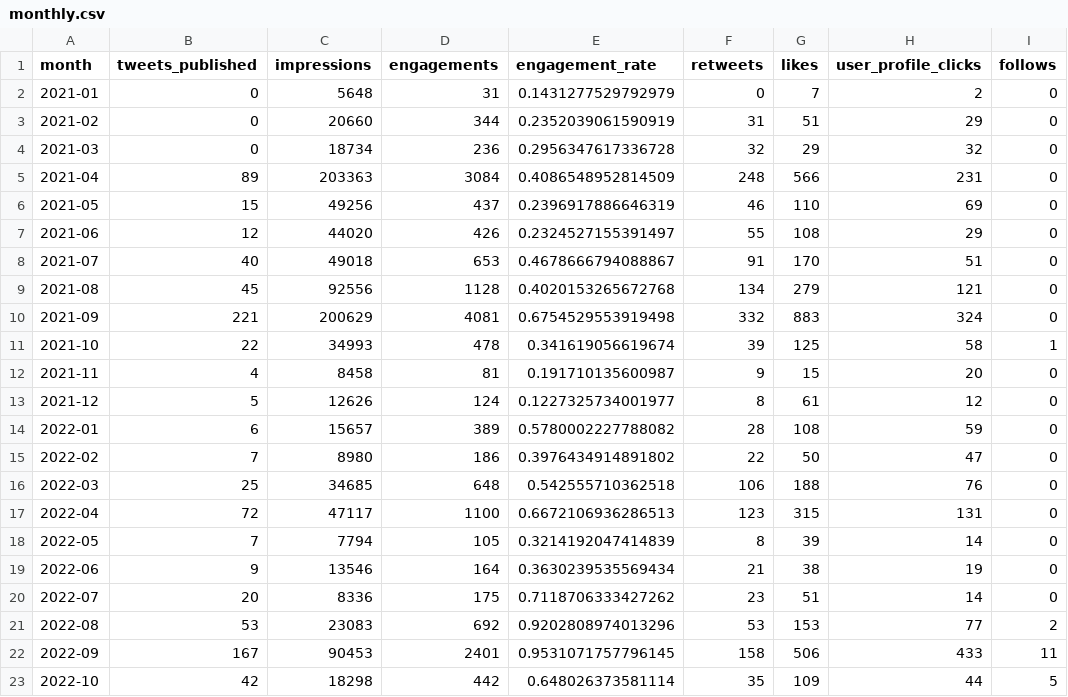
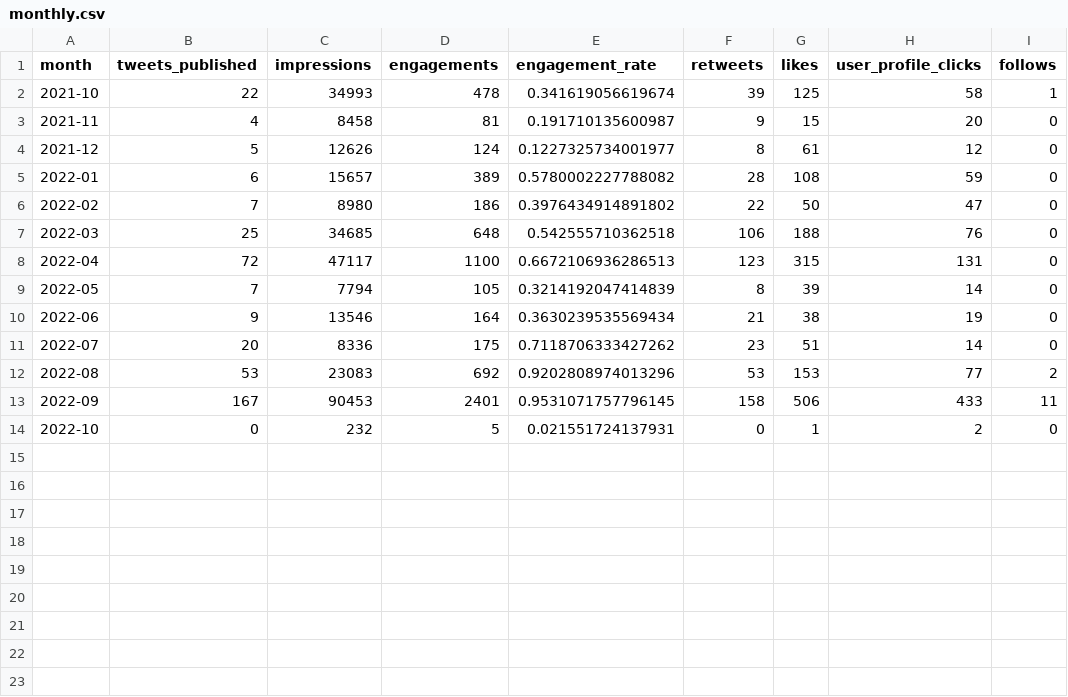
Before and after one commit to open-innovations/leeds-digital-festival-data, a CSV file: src/_data/metrics/twitter/monthly.csv, drawn as a sheet.

Commit message:
Amend metrics start date

```diff
--- a/src/_data/metrics/twitter/monthly.csv
+++ b/src/_data/metrics/twitter/monthly.csv
@@ -1,11 +1,2 @@
 month,tweets_published,impressions,engagements,engagement_rate,retweets,likes,user_profile_clicks,follows
-2021-01,0,5648,31,0.1431277529792979,0,7,2,0
-2021-02,0,20660,344,0.2352039061590919,31,51,29,0
-2021-03,0,18734,236,0.2956347617336728,32,29,32,0
-2021-04,89,203363,3084,0.4086548952814509,248,566,231,0
-2021-05,15,49256,437,0.2396917886646319,46,110,69,0
-2021-06,12,44020,426,0.2324527155391497,55,108,29,0
-2021-07,40,49018,653,0.4678666794088867,91,170,51,0
-2021-08,45,92556,1128,0.4020153265672768,134,279,121,0
-2021-09,221,200629,4081,0.6754529553919498,332,883,324,0
 2021-10,22,34993,478,0.341619056619674,39,125,58,1
@@ -22,2 +13,2 @@ month,tweets_published,impressions,engagements,engagement_rate,retweets,likes,us
 2022-09,167,90453,2401,0.9531071757796145,158,506,433,11
-2022-10,42,18298,442,0.648026373581114,35,109,44,5
+2022-10,0,232,5,0.021551724137931,0,1,2,0
```
Also changed, not shown: src/_data/metrics/website/monthly.csv, 3 other files.
